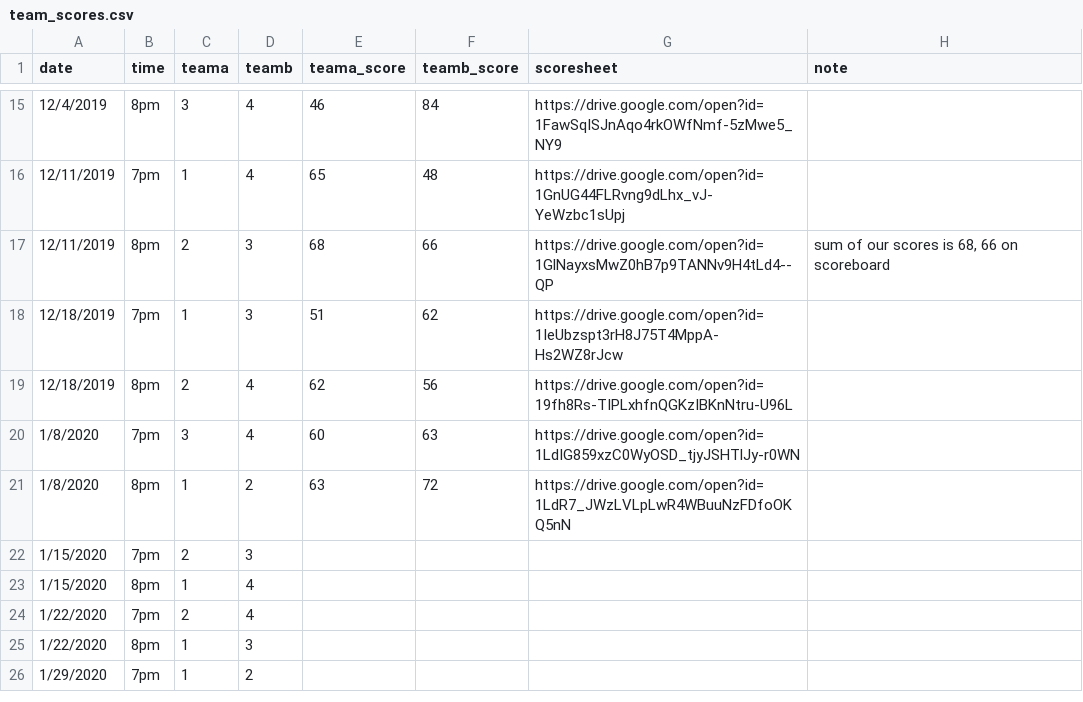
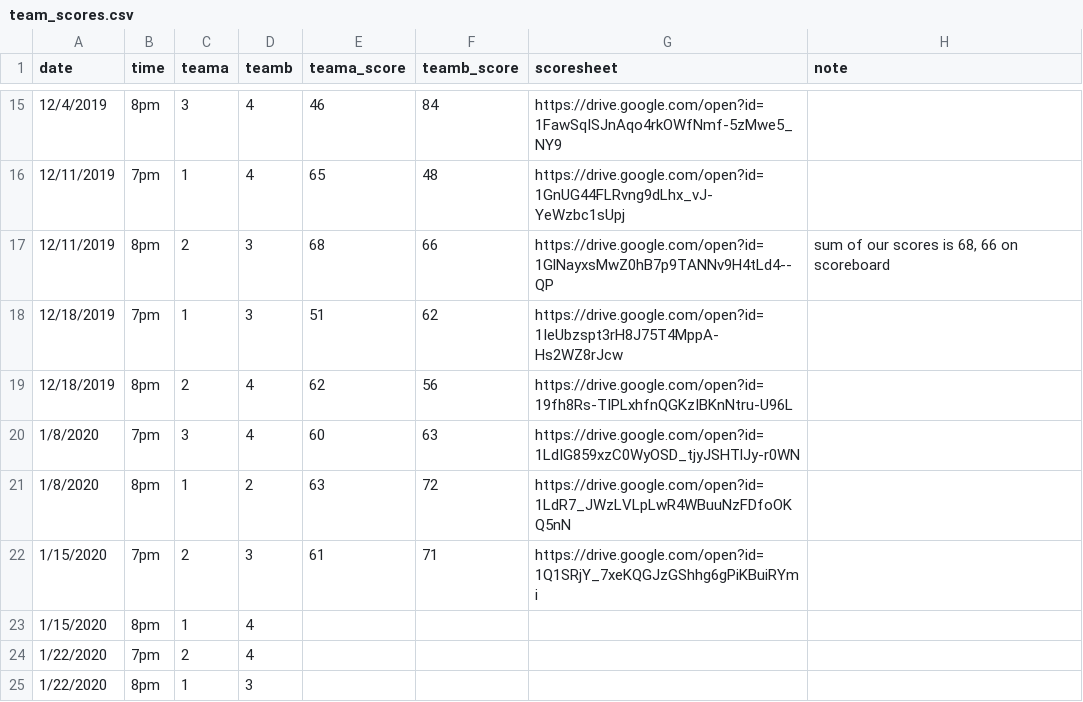
Before and after one commit to corynissen/WNB, a CSV file: data/team_scores.csv, drawn as a sheet; only a part is shown, gaps mark what is left out; the shorter side is filled out with more unchanged rows.

Commit message:
added game 1 01/15/2020 Made individual scores scrollable

```diff
--- a/data/team_scores.csv
+++ b/data/team_scores.csv
@@ -21,3 +21,3 @@ date,time,teama,teamb,teama_score,teamb_score,scoresheet,note
 1/8/2020,8pm,1,2,63,72,https://drive.google.com/open?id=1LdR7_JWzLVLpLwR4WBuuNzFDfoOKQ5nN,
-1/15/2020,7pm,2,3,,,,
+1/15/2020,7pm,2,3,61,71,https://drive.google.com/open?id=1Q1SRjY_7xeKQGJzGShhg6gPiKBuiRYmi,
 1/15/2020,8pm,1,4,,,,
```
Also changed, not shown: 3 other files.
